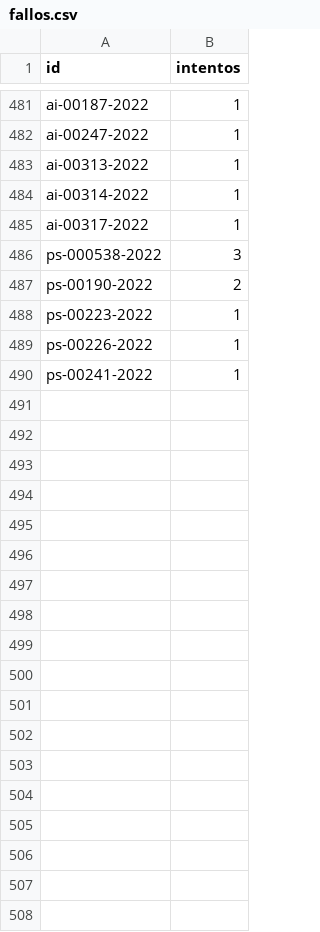
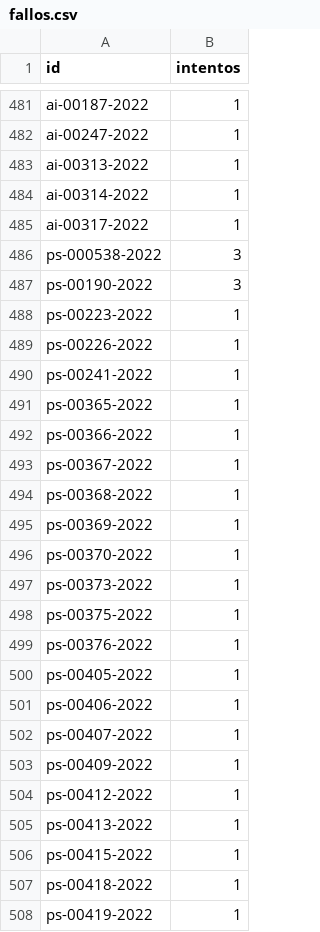
Before and after one commit to landres-gespro/aepd-tracker, a CSV file: data/history/fallos.csv, drawn as a sheet; only a part is shown, gaps mark what is left out.

```diff
--- a/data/history/fallos.csv
+++ b/data/history/fallos.csv
@@ -486,3 +486,3 @@ ai-00317-2022,1
 ps-000538-2022,3
-ps-00190-2022,2
+ps-00190-2022,3
 ps-00223-2022,1
@@ -490 +490,19 @@ ps-00226-2022,1
 ps-00241-2022,1
+ps-00365-2022,1
+ps-00366-2022,1
+ps-00367-2022,1
+ps-00368-2022,1
+ps-00369-2022,1
+ps-00370-2022,1
+ps-00373-2022,1
+ps-00375-2022,1
+ps-00376-2022,1
+ps-00405-2022,1
+ps-00406-2022,1
+ps-00407-2022,1
+ps-00409-2022,1
+ps-00412-2022,1
+ps-00413-2022,1
+ps-00415-2022,1
+ps-00418-2022,1
+ps-00419-2022,1
```
Also changed, not shown: 1 other file.
